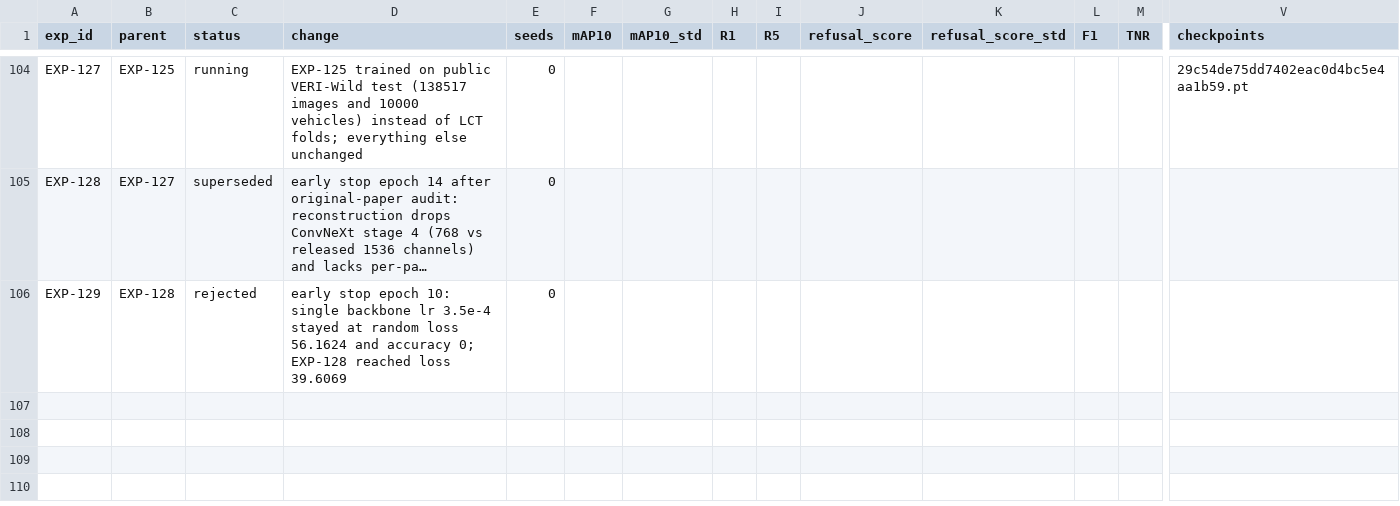
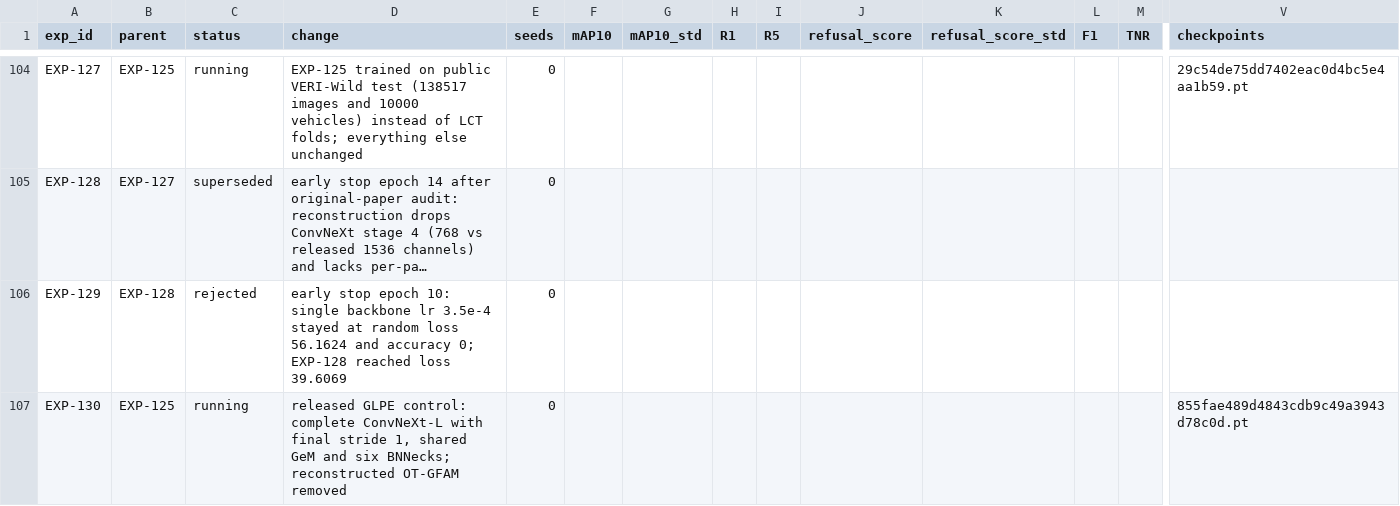
Before and after one commit to chrizantona/yslfalcon, a CSV file: experiments/registry_val_v2.csv, drawn as a sheet; only a part is shown, gaps mark what is left out; long unchanged cells end in …; rows hold the shown columns only; the diff names each change by its address in the sheet, - before the commit and + after, or states it on an @@ line.

Commit message:
Add released ConvNeXt GLPE control

```diff
--- a/experiments/registry_val_v2.csv
+++ b/experiments/registry_val_v2.csv
+row 107: EXP-130 | EXP-125 | running | released GLPE control: complete ConvNeXt-L with final stride 1, shared GeM and six BNNecks; reconstructed OT-GFAM removed | 0 |  |  |  |  |  |  |  |  | 855fae489d4843cdb9c49a3943d78c0d.pt
```
Also changed, not shown: 6 other files.
